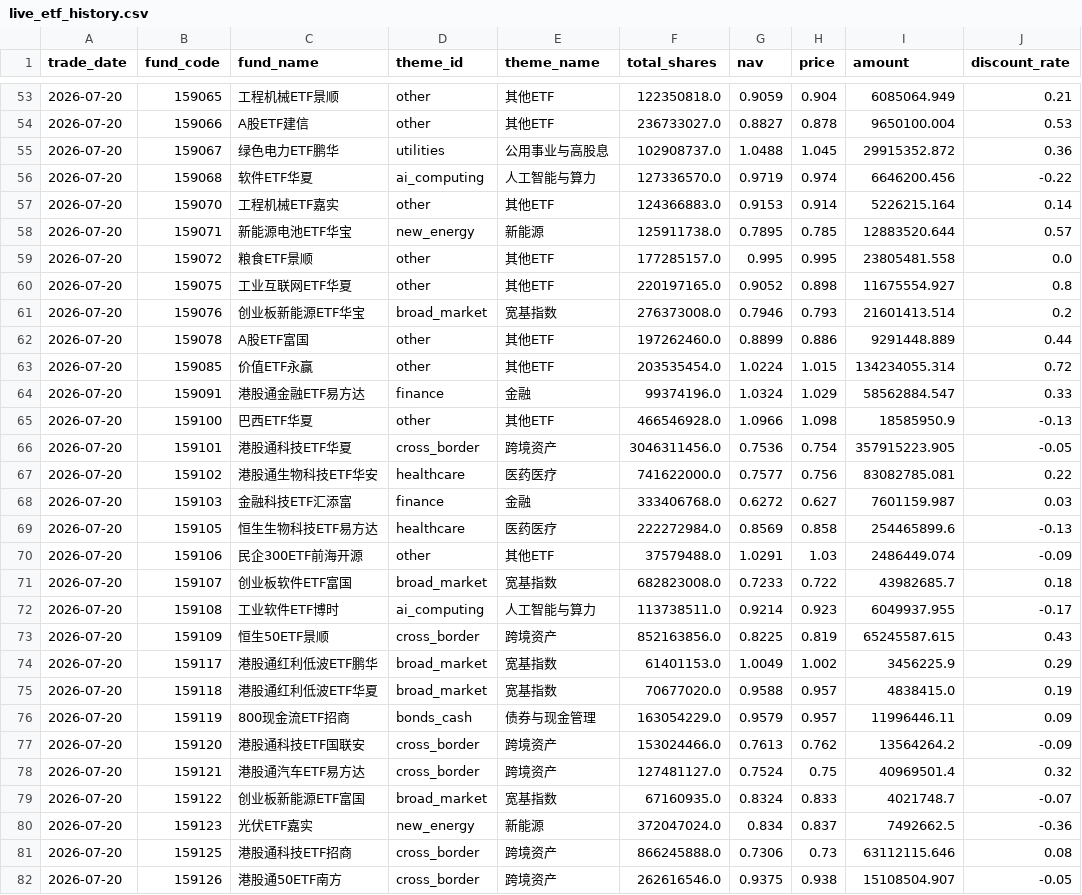
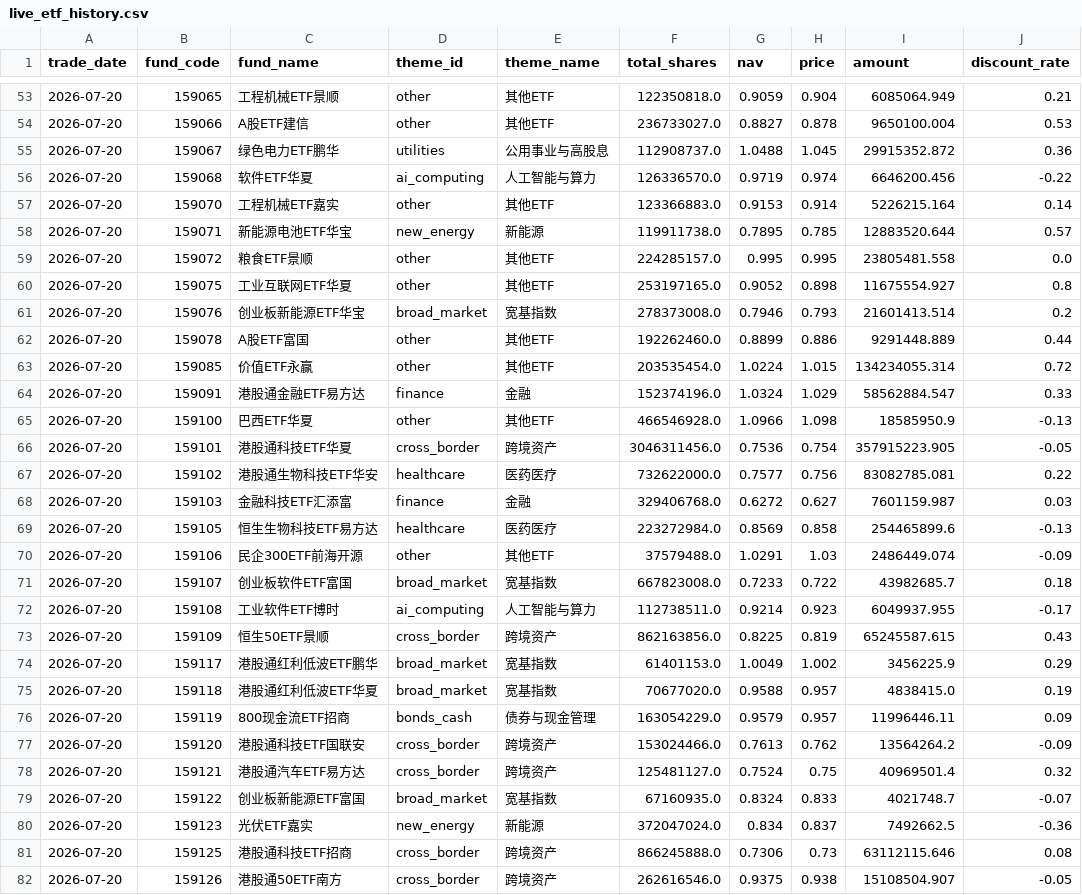
Before and after one commit to nameN0tNULL/a-stock-evidence-radar, a CSV file: data/history/live_etf_history.csv, drawn as a sheet; only a part is shown, gaps mark what is left out; the diff covers the shown part only; the diff names each change by its address in the sheet, - before the commit and + after, or states it on an @@ line.

```diff
--- a/data/history/live_etf_history.csv
+++ b/data/history/live_etf_history.csv
-F55 (total_shares): 102908737.0
+F55 (total_shares): 112908737.0
-F56 (total_shares): 127336570.0
+F56 (total_shares): 126336570.0
-F57 (total_shares): 124366883.0
+F57 (total_shares): 123366883.0
-F58 (total_shares): 125911738.0
+F58 (total_shares): 119911738.0
-F59 (total_shares): 177285157.0
+F59 (total_shares): 224285157.0
-F60 (total_shares): 220197165.0
+F60 (total_shares): 253197165.0
-F61 (total_shares): 276373008.0
+F61 (total_shares): 278373008.0
-F62 (total_shares): 197262460.0
+F62 (total_shares): 192262460.0
-F64 (total_shares): 99374196.0
+F64 (total_shares): 152374196.0
-F67 (total_shares): 741622000.0
+F67 (total_shares): 732622000.0
-F68 (total_shares): 333406768.0
+F68 (total_shares): 329406768.0
-F69 (total_shares): 222272984.0
+F69 (total_shares): 223272984.0
-F71 (total_shares): 682823008.0
+F71 (total_shares): 667823008.0
-F72 (total_shares): 113738511.0
+F72 (total_shares): 112738511.0
-F73 (total_shares): 852163856.0
+F73 (total_shares): 862163856.0
-F78 (total_shares): 127481127.0
+F78 (total_shares): 125481127.0
```
Also changed, not shown: 118 edited cells elsewhere in this file, 5 other files.
